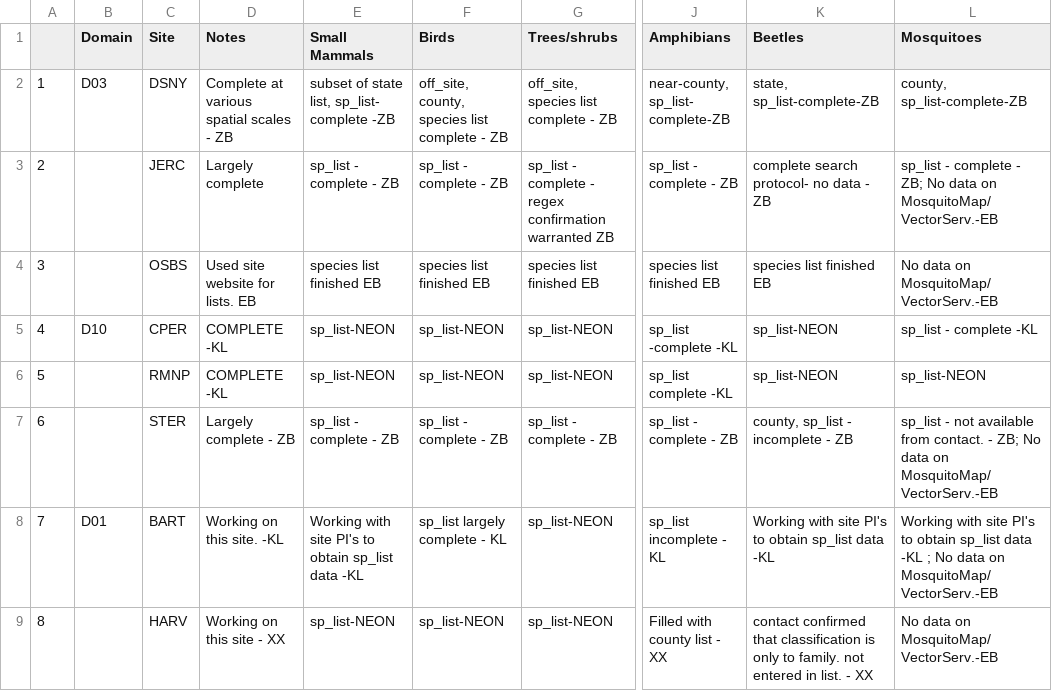
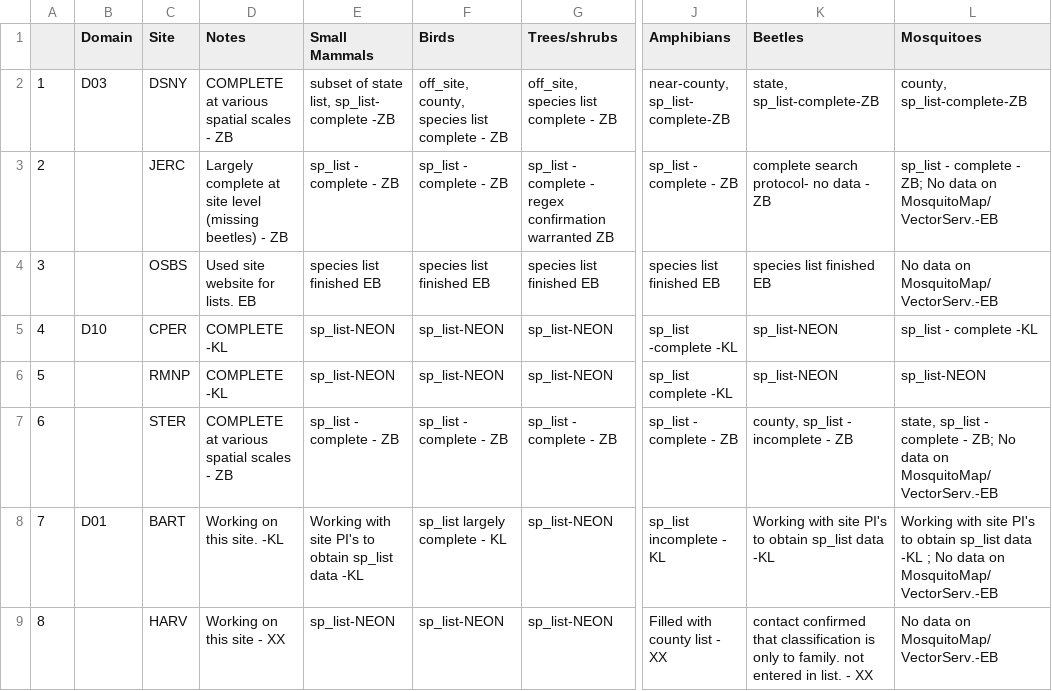
Before and after one commit to fluby/neonetods, a CSV file: data/task_matrix.csv, drawn as a sheet; only a part is shown, gaps mark what is left out; the diff names each change by its address in the sheet, - before the commit and + after, or states it on an @@ line.

Commit message:
STER activities, STER JERC task_matrix

```diff
--- a/data/task_matrix.csv
+++ b/data/task_matrix.csv
-D2 (Notes): Complete at various spatial scales - ZB
+D2 (Notes): COMPLETE at various spatial scales - ZB
-D3 (Notes): Largely complete
+D3 (Notes): Largely complete at site level (missing beetles) - ZB
-D7 (Notes): Largely complete - ZB
+D7 (Notes): COMPLETE at various spatial scales - ZB
-L7 (Mosquitoes): sp_list - not available from contact. - ZB;…
+L7 (Mosquitoes): state, sp_list - complete - ZB;…
```
Also changed, not shown: data/activities.csv.
